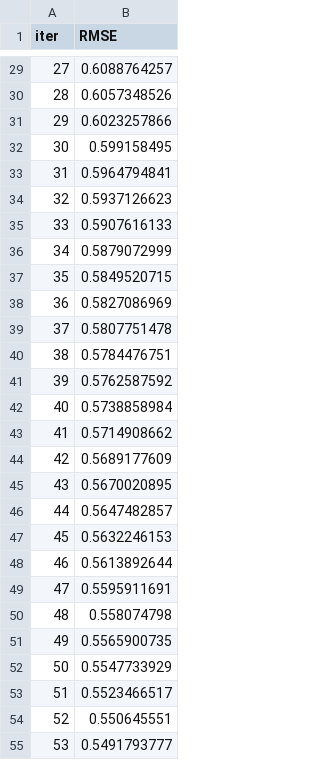
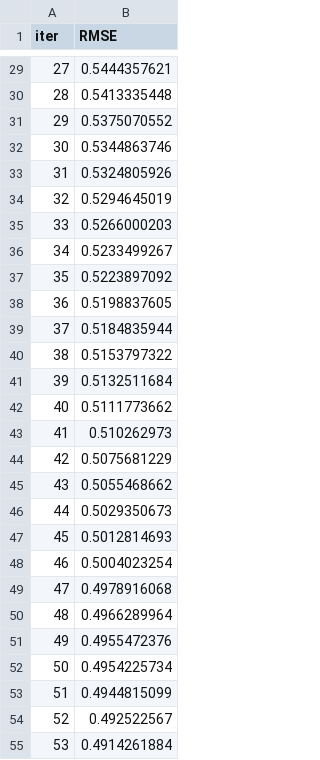
Before and after one commit to ashay-thamankar/end-to-end-wine-quality-fifth, a TSV file: catboost_info/learn_error.tsv, drawn as a sheet; only a part is shown, gaps mark what is left out; the diff covers the shown part only.

```diff
--- a/catboost_info/learn_error.tsv
+++ b/catboost_info/learn_error.tsv
@@ -29,27 +29,27 @@ iter	RMSE
-27	0.6088764257
-28	0.6057348526
-29	0.6023257866
-30	0.599158495
-31	0.5964794841
-32	0.5937126623
-33	0.5907616133
-34	0.5879072999
-35	0.5849520715
-36	0.5827086969
-37	0.5807751478
-38	0.5784476751
-39	0.5762587592
-40	0.5738858984
-41	0.5714908662
-42	0.5689177609
-43	0.5670020895
-44	0.5647482857
-45	0.5632246153
-46	0.5613892644
-47	0.5595911691
-48	0.558074798
-49	0.5565900735
-50	0.5547733929
-51	0.5523466517
-52	0.550645551
-53	0.5491793777
+27	0.5444357621
+28	0.5413335448
+29	0.5375070552
+30	0.5344863746
+31	0.5324805926
+32	0.5294645019
+33	0.5266000203
+34	0.5233499267
+35	0.5223897092
+36	0.5198837605
+37	0.5184835944
+38	0.5153797322
+39	0.5132511684
+40	0.5111773662
+41	0.510262973
+42	0.5075681229
+43	0.5055468662
+44	0.5029350673
+45	0.5012814693
+46	0.5004023254
+47	0.4978916068
+48	0.4966289964
+49	0.4955472376
+50	0.4954225734
+51	0.4944815099
+52	0.492522567
+53	0.4914261884
```
Also changed, not shown: 73 edited cells elsewhere in this file, catboost_info/time_left.tsv, 9 other files.
